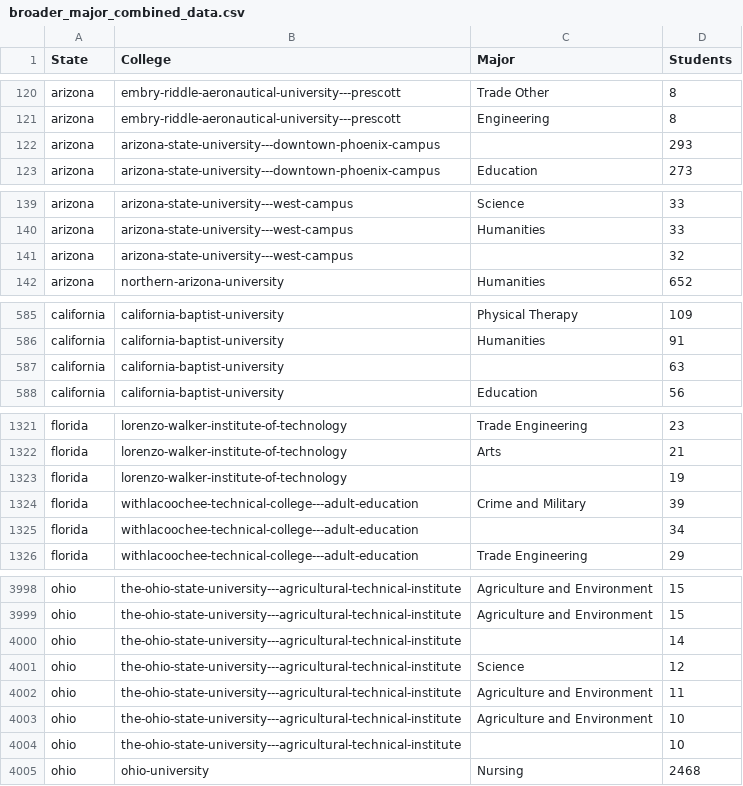
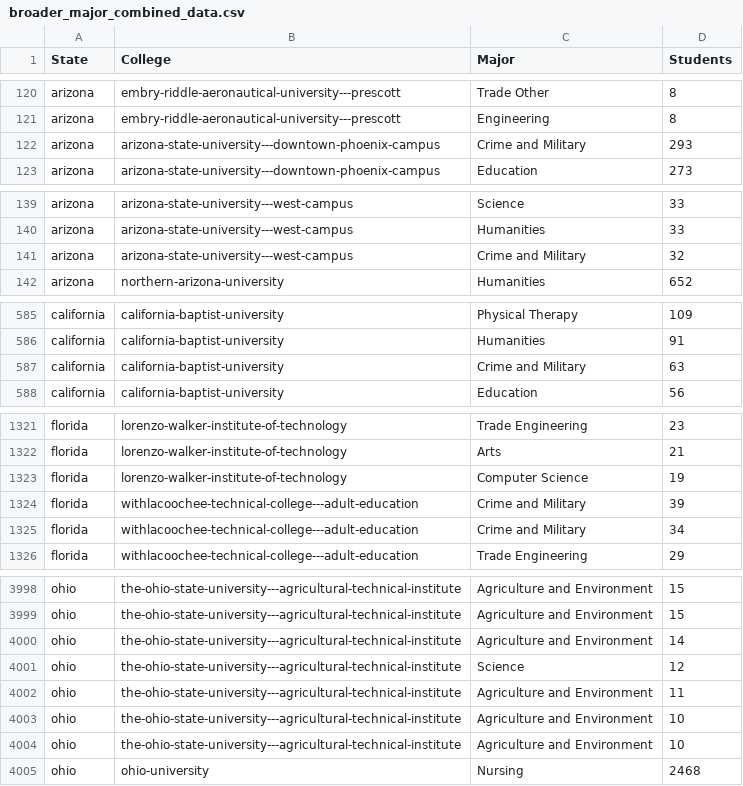
Before and after one commit to olincollege/niche-major-finder, a CSV file: web_scraping/cleaned_data/broader_major_combined_data.csv, drawn as a sheet; only a part is shown, gaps mark what is left out; the diff covers the shown part only.

```diff
--- a/web_scraping/cleaned_data/broader_major_combined_data.csv
+++ b/web_scraping/cleaned_data/broader_major_combined_data.csv
@@ -121,3 +121,3 @@ arizona,embry-riddle-aeronautical-university---prescott,Trade Other,8
 arizona,embry-riddle-aeronautical-university---prescott,Engineering,8
-arizona,arizona-state-university---downtown-phoenix-campus,,293
+arizona,arizona-state-university---downtown-phoenix-campus,Crime and Military,293
 arizona,arizona-state-university---downtown-phoenix-campus,Education,273
@@ -140,3 +140,3 @@ arizona,arizona-state-university---west-campus,Science,33
 arizona,arizona-state-university---west-campus,Humanities,33
-arizona,arizona-state-university---west-campus,,32
+arizona,arizona-state-university---west-campus,Crime and Military,32
 arizona,northern-arizona-university,Humanities,652
@@ -586,3 +586,3 @@ california,california-baptist-university,Physical Therapy,109
 california,california-baptist-university,Humanities,91
-california,california-baptist-university,,63
+california,california-baptist-university,Crime and Military,63
 california,california-baptist-university,Education,56
@@ -1322,5 +1322,5 @@ florida,lorenzo-walker-institute-of-technology,Trade Engineering,23
 florida,lorenzo-walker-institute-of-technology,Arts,21
-florida,lorenzo-walker-institute-of-technology,,19
+florida,lorenzo-walker-institute-of-technology,Computer Science,19
 florida,withlacoochee-technical-college---adult-education,Crime and Military,39
-florida,withlacoochee-technical-college---adult-education,,34
+florida,withlacoochee-technical-college---adult-education,Crime and Military,34
 florida,withlacoochee-technical-college---adult-education,Trade Engineering,29
@@ -3999,3 +3999,3 @@ ohio,the-ohio-state-university---agricultural-technical-institute,Agriculture an
 ohio,the-ohio-state-university---agricultural-technical-institute,Agriculture and Environment,15
-ohio,the-ohio-state-university---agricultural-technical-institute,,14
+ohio,the-ohio-state-university---agricultural-technical-institute,Agriculture and Environment,14
 ohio,the-ohio-state-university---agricultural-technical-institute,Science,12
@@ -4003,3 +4003,3 @@ ohio,the-ohio-state-university---agricultural-technical-institute,Agriculture an
 ohio,the-ohio-state-university---agricultural-technical-institute,Agriculture and Environment,10
-ohio,the-ohio-state-university---agricultural-technical-institute,,10
+ohio,the-ohio-state-university---agricultural-technical-institute,Agriculture and Environment,10
 ohio,ohio-university,Nursing,2468
```
Also changed, not shown: 29 edited cells elsewhere in this file, web_scraping/cleaned_data/broader_major_summed_data.csv, web_scraping/cleaned_data/broader_major_whole_country.csv, 2 other files.
